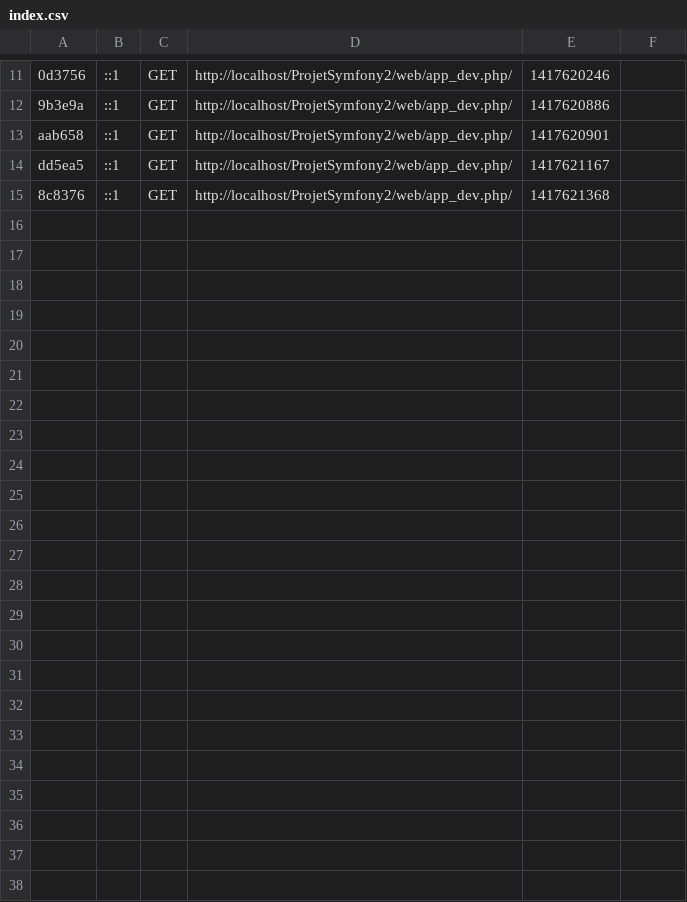
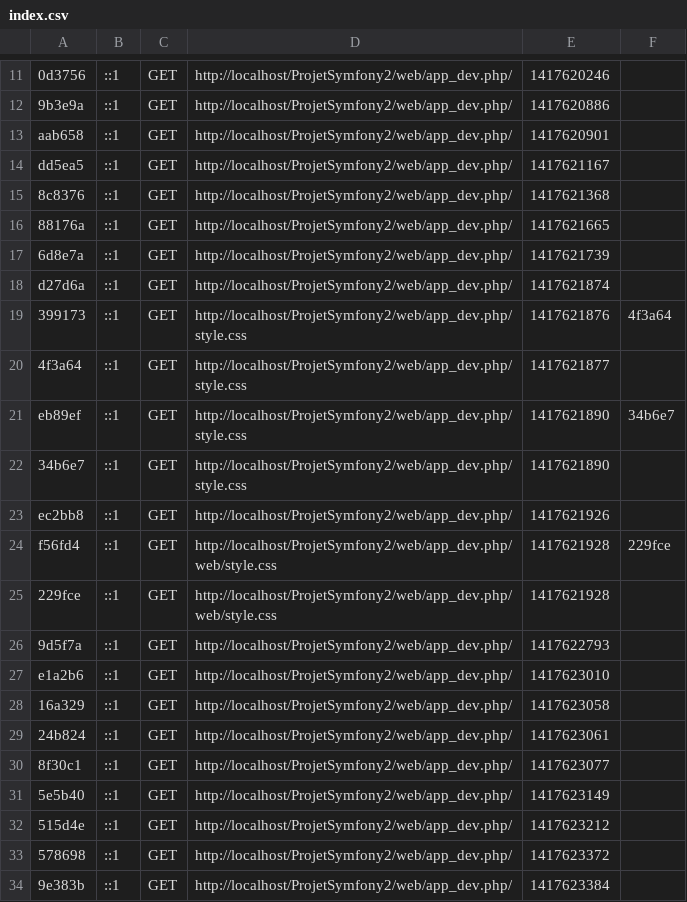
Before and after one commit to didjo972/Planning, a CSV file: app/cache/dev/profiler/index.csv, drawn as a sheet; only a part is shown, gaps mark what is left out; the diff names each change by its address in the sheet, - before the commit and + after, or states it on an @@ line.

Commit message:
- Essaie d'un tableau

```diff
--- a/app/cache/dev/profiler/index.csv
+++ b/app/cache/dev/profiler/index.csv
+row 16: 88176a | ::1 | GET | http://localhost/ProjetSymfony2/web/app_dev.php/ | 1417621665
+row 17: 6d8e7a | ::1 | GET | http://localhost/ProjetSymfony2/web/app_dev.php/ | 1417621739
+row 18: d27d6a | ::1 | GET | http://localhost/ProjetSymfony2/web/app_dev.php/ | 1417621874
+row 19: 399173 | ::1 | GET | http://localhost/ProjetSymfony2/web/app_dev.php/style.css | 1417621876 | 4f3a64
+row 20: 4f3a64 | ::1 | GET | http://localhost/ProjetSymfony2/web/app_dev.php/style.css | 1417621877
+row 21: eb89ef | ::1 | GET | http://localhost/ProjetSymfony2/web/app_dev.php/style.css | 1417621890 | 34b6e7
+row 22: 34b6e7 | ::1 | GET | http://localhost/ProjetSymfony2/web/app_dev.php/style.css | 1417621890
+row 23: ec2bb8 | ::1 | GET | http://localhost/ProjetSymfony2/web/app_dev.php/ | 1417621926
+row 24: f56fd4 | ::1 | GET | http://localhost/ProjetSymfony2/web/app_dev.php/web/style.css | 1417621928 | 229fce
+row 25: 229fce | ::1 | GET | http://localhost/ProjetSymfony2/web/app_dev.php/web/style.css | 1417621928
+row 26: 9d5f7a | ::1 | GET | http://localhost/ProjetSymfony2/web/app_dev.php/ | 1417622793
+row 27: e1a2b6 | ::1 | GET | http://localhost/ProjetSymfony2/web/app_dev.php/ | 1417623010
+row 28: 16a329 | ::1 | GET | http://localhost/ProjetSymfony2/web/app_dev.php/ | 1417623058
+row 29: 24b824 | ::1 | GET | http://localhost/ProjetSymfony2/web/app_dev.php/ | 1417623061
+row 30: 8f30c1 | ::1 | GET | http://localhost/ProjetSymfony2/web/app_dev.php/ | 1417623077
+row 31: 5e5b40 | ::1 | GET | http://localhost/ProjetSymfony2/web/app_dev.php/ | 1417623149
+row 32: 515d4e | ::1 | GET | http://localhost/ProjetSymfony2/web/app_dev.php/ | 1417623212
+row 33: 578698 | ::1 | GET | http://localhost/ProjetSymfony2/web/app_dev.php/ | 1417623372
+row 34: 9e383b | ::1 | GET | http://localhost/ProjetSymfony2/web/app_dev.php/ | 1417623384
```
Also changed, not shown: 26 other files.
